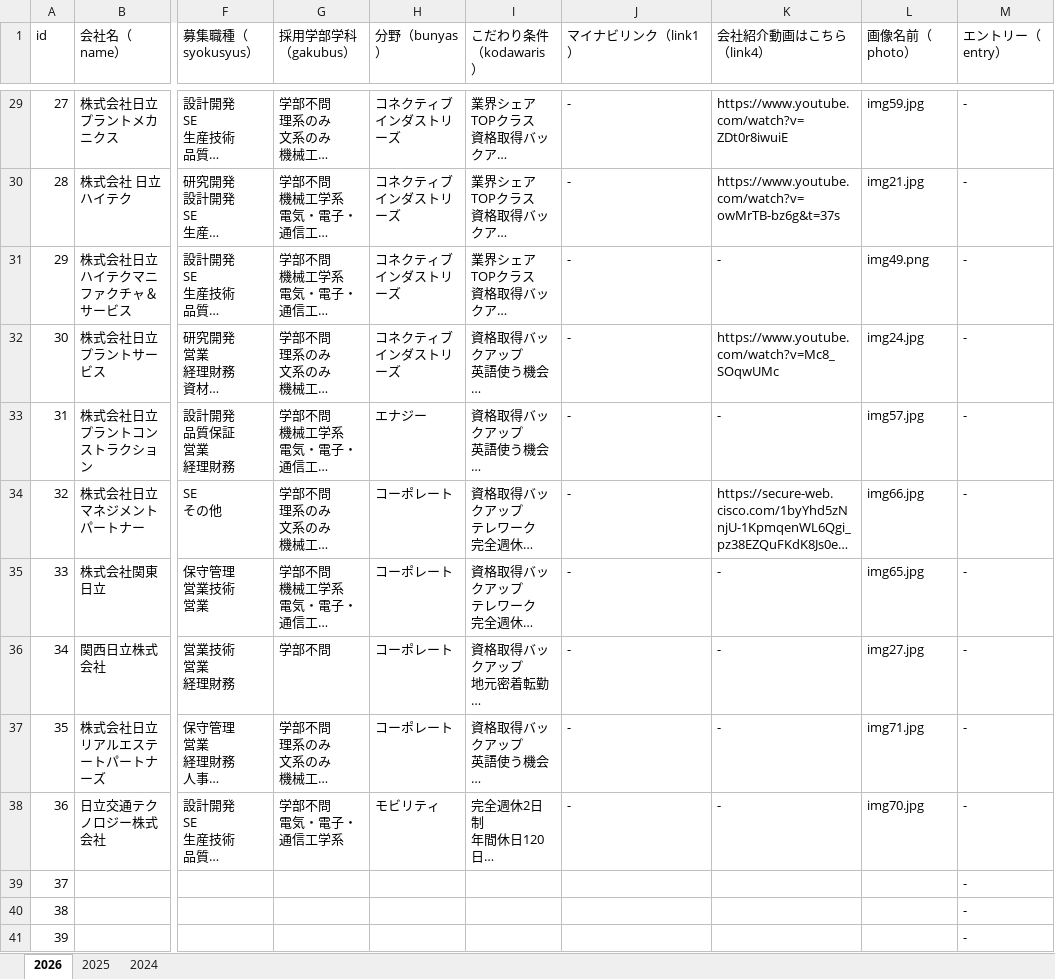
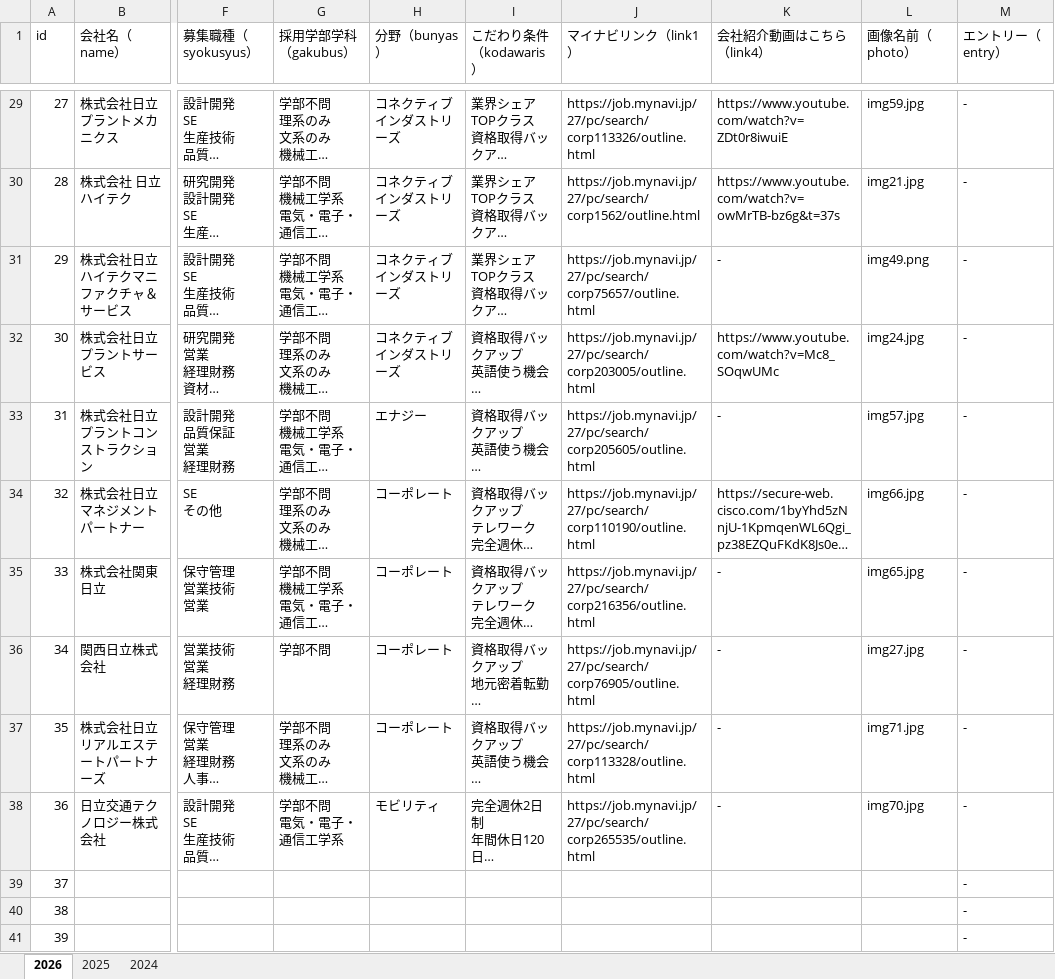
Before and after one commit to moritoraji/hitachi_json-make-file, an Excel workbook: xlsx/sheet.xlsx, sheet 2026, drawn as a sheet; only a part is shown, gaps mark what is left out; long unchanged cells end in …; values as stored, in another font and other column widths than the file's, no cell formats; the diff covers the shown part only; the diff names each change by its address in the sheet, - before the commit and + after, or states it on an @@ line.

```diff
--- a/xlsx/sheet.xlsx (sheet 2026)
+++ b/xlsx/sheet.xlsx (sheet 2026)
-J29 (マイナビリンク（link1）): -
+J29 (マイナビリンク（link1）): https://job.mynavi.jp/27/pc/search/corp113326/outline.html
-J30 (マイナビリンク（link1）): -
+J30 (マイナビリンク（link1）): https://job.mynavi.jp/27/pc/search/corp1562/outline.html
-J31 (マイナビリンク（link1）): -
+J31 (マイナビリンク（link1）): https://job.mynavi.jp/27/pc/search/corp75657/outline.html
-J32 (マイナビリンク（link1）): -
+J32 (マイナビリンク（link1）): https://job.mynavi.jp/27/pc/search/corp203005/outline.html
-J33 (マイナビリンク（link1）): -
+J33 (マイナビリンク（link1）): https://job.mynavi.jp/27/pc/search/corp205605/outline.html
-J34 (マイナビリンク（link1）): -
+J34 (マイナビリンク（link1）): https://job.mynavi.jp/27/pc/search/corp110190/outline.html
-J35 (マイナビリンク（link1）): -
+J35 (マイナビリンク（link1）): https://job.mynavi.jp/27/pc/search/corp216356/outline.html
-J36 (マイナビリンク（link1）): -
+J36 (マイナビリンク（link1）): https://job.mynavi.jp/27/pc/search/corp76905/outline.html
-J37 (マイナビリンク（link1）): -
+J37 (マイナビリンク（link1）): https://job.mynavi.jp/27/pc/search/corp113328/outline.html
-J38 (マイナビリンク（link1）): -
+J38 (マイナビリンク（link1）): https://job.mynavi.jp/27/pc/search/corp265535/outline.html
```
Also changed, not shown: 29 edited cells elsewhere in this sheet, cell formats, 1 other file.
